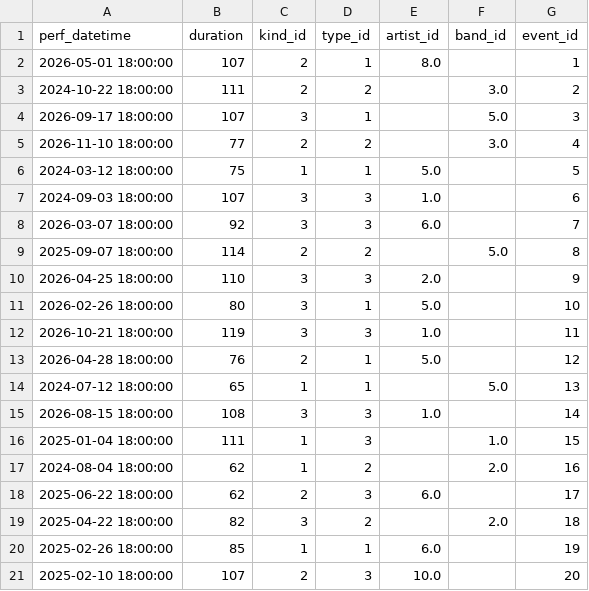
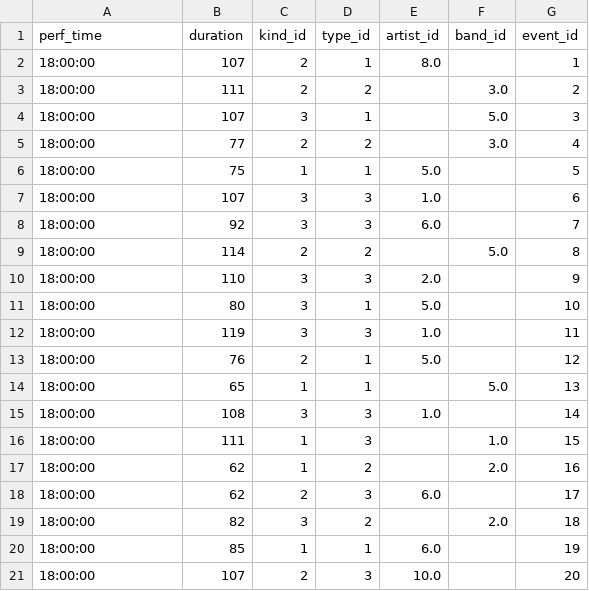
Before and after one commit to Nickp03/Databases-Ntua-Pulse_University_Music_Festival, a CSV file: code/performance.csv, drawn as a sheet.

```diff
--- a/code/performance.csv
+++ b/code/performance.csv
@@ -1,21 +1,21 @@
-perf_datetime,duration,kind_id,type_id,artist_id,band_id,event_id
-2026-05-01 18:00:00,107,2,1,8.0,,1
-2024-10-22 18:00:00,111,2,2,,3.0,2
-2026-09-17 18:00:00,107,3,1,,5.0,3
-2026-11-10 18:00:00,77,2,2,,3.0,4
-2024-03-12 18:00:00,75,1,1,5.0,,5
-2024-09-03 18:00:00,107,3,3,1.0,,6
-2026-03-07 18:00:00,92,3,3,6.0,,7
-2025-09-07 18:00:00,114,2,2,,5.0,8
-2026-04-25 18:00:00,110,3,3,2.0,,9
-2026-02-26 18:00:00,80,3,1,5.0,,10
-2026-10-21 18:00:00,119,3,3,1.0,,11
-2026-04-28 18:00:00,76,2,1,5.0,,12
-2024-07-12 18:00:00,65,1,1,,5.0,13
-2026-08-15 18:00:00,108,3,3,1.0,,14
-2025-01-04 18:00:00,111,1,3,,1.0,15
-2024-08-04 18:00:00,62,1,2,,2.0,16
-2025-06-22 18:00:00,62,2,3,6.0,,17
-2025-04-22 18:00:00,82,3,2,,2.0,18
-2025-02-26 18:00:00,85,1,1,6.0,,19
-2025-02-10 18:00:00,107,2,3,10.0,,20
+perf_time,duration,kind_id,type_id,artist_id,band_id,event_id
+18:00:00,107,2,1,8.0,,1
+18:00:00,111,2,2,,3.0,2
+18:00:00,107,3,1,,5.0,3
+18:00:00,77,2,2,,3.0,4
+18:00:00,75,1,1,5.0,,5
+18:00:00,107,3,3,1.0,,6
+18:00:00,92,3,3,6.0,,7
+18:00:00,114,2,2,,5.0,8
+18:00:00,110,3,3,2.0,,9
+18:00:00,80,3,1,5.0,,10
+18:00:00,119,3,3,1.0,,11
+18:00:00,76,2,1,5.0,,12
+18:00:00,65,1,1,,5.0,13
+18:00:00,108,3,3,1.0,,14
+18:00:00,111,1,3,,1.0,15
+18:00:00,62,1,2,,2.0,16
+18:00:00,62,2,3,6.0,,17
+18:00:00,82,3,2,,2.0,18
+18:00:00,85,1,1,6.0,,19
+18:00:00,107,2,3,10.0,,20
```
Also changed, not shown: 3 other files.
